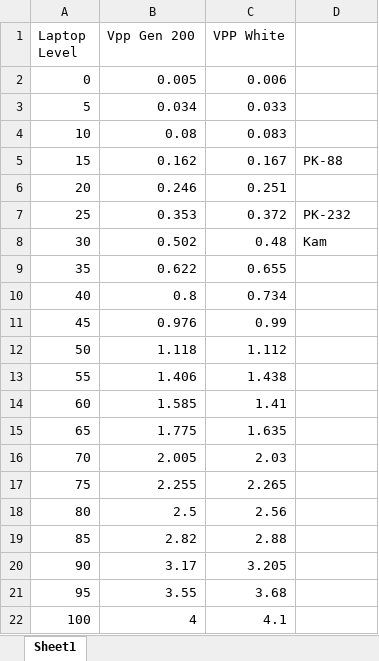
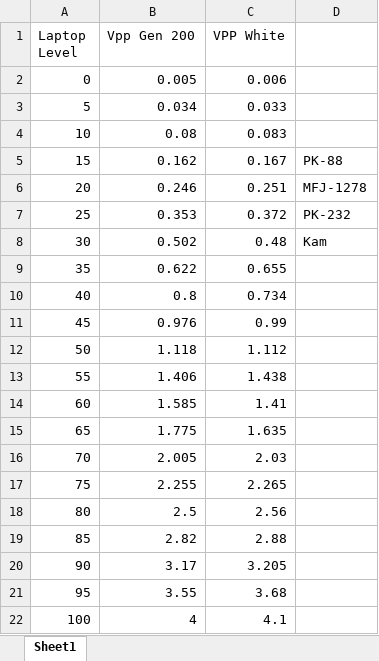
Before and after one commit to robbieford/RRXThesis, an Excel workbook: Laptop Output Levels.xlsx, sheet Sheet1, drawn as a sheet; values as stored, in another font and other column widths than the file's, no borders; charts and pictures not drawn; the diff names each change by its address in the sheet, - before the commit and + after, or states it on an @@ line.

```diff
--- a/Laptop Output Levels.xlsx (sheet Sheet1)
+++ b/Laptop Output Levels.xlsx (sheet Sheet1)
-D6: (empty)
+D6: MFJ-1278
```
Also changed, not shown: TNC information table.xlsx, 1 other file.
